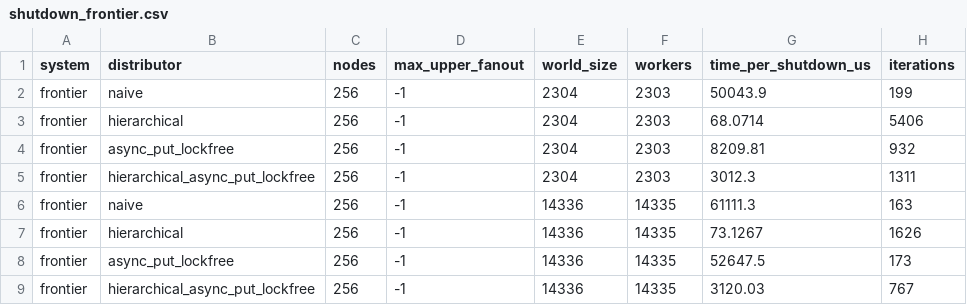
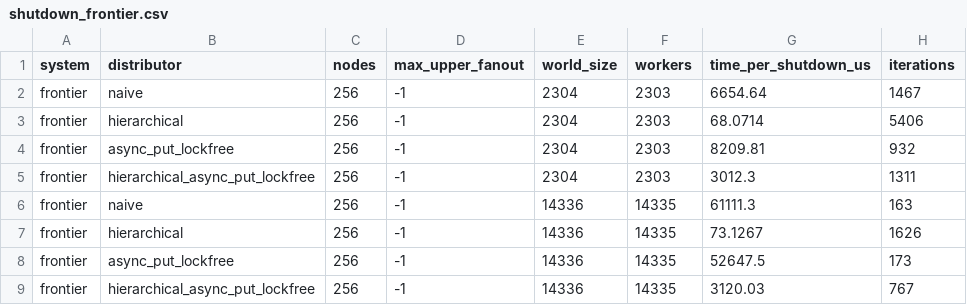
Before and after one commit to ryanstocks00/DynaMPI, a CSV file: benchmark/results/frontier/256-dynampi_shutdown_frontier_256-5137482/shutdown_frontier.csv, drawn as a sheet.

Commit message:
Replace 256-node naive/rpn=9 shutdown outlier with reproducibility rerun
Job 5137482's naive/256-node/rpn=9 shutdown time (50043.9us, 199
iterations) was 10x off its own trend (128 nodes: 4641us, 512 nodes:
27487us), while the sibling rpn=56 run in the same job and all other
distributors at the same config were normal -- pointing to transient
node/network contention rather than a real effect. A same-config rerun
(job 5139920) gave 6654.64us/1467 iterations, consistent with the trend,
confirming the original value was a fluke.

```diff
--- a/benchmark/results/frontier/256-dynampi_shutdown_frontier_256-5137482/shutdown_frontier.csv
+++ b/benchmark/results/frontier/256-dynampi_shutdown_frontier_256-5137482/shutdown_frontier.csv
@@ -1,3 +1,3 @@
 system,distributor,nodes,max_upper_fanout,world_size,workers,time_per_shutdown_us,iterations
-frontier,naive,256,-1,2304,2303,50043.9,199
+frontier,naive,256,-1,2304,2303,6654.64,1467
 frontier,hierarchical,256,-1,2304,2303,68.0714,5406
```
